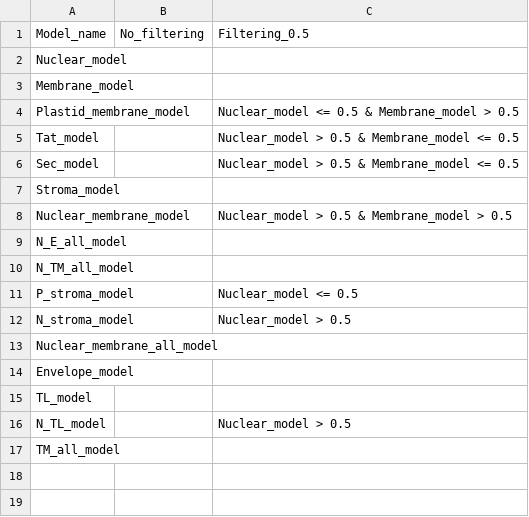
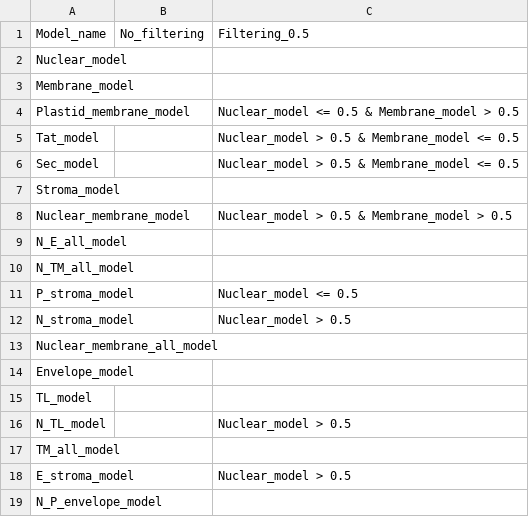
Before and after one commit to BioGenies/PlastoGram-analysis, a CSV file: data/PlastoGram_envelope_models_results_filtering.csv, drawn as a sheet.

```diff
--- a/data/PlastoGram_envelope_models_results_filtering.csv
+++ b/data/PlastoGram_envelope_models_results_filtering.csv
@@ -17 +17,3 @@
 "TM_all_model",,
+"E_stroma_model",,"Nuclear_model > 0.5"
+"N_P_envelope_model",,
```
Also changed, not shown: data/PlastoGram_envelope_models_info.csv, 1 other file.
